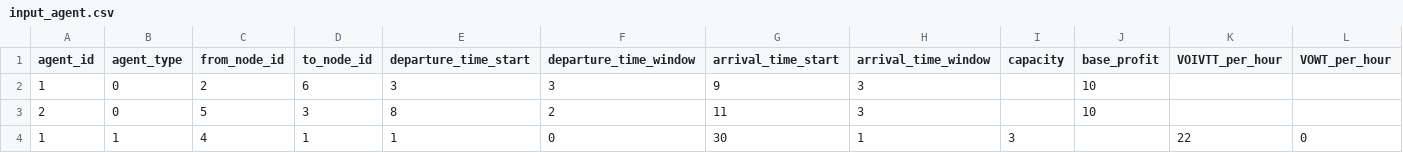
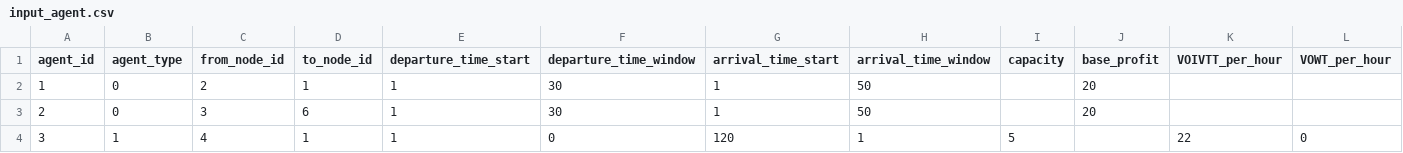
Before and after one commit to YaoYuBJTU/VRPLite-python, a CSV file: input_agent.csv, drawn as a sheet.

```diff
--- a/input_agent.csv
+++ b/input_agent.csv
@@ -1,4 +1,4 @@
 agent_id,agent_type,from_node_id,to_node_id,departure_time_start,departure_time_window,arrival_time_start,arrival_time_window,capacity,base_profit,VOIVTT_per_hour,VOWT_per_hour
-1,0,2,6,3,3,9,3,,10,,
-2,0,5,3,8,2,11,3,,10,,
-1,1,4,1,1,0,30,1,3,,22,0
+1,0,2,1,1,30,1,50,,20,,
+2,0,3,6,1,30,1,50,,20,,
+3,1,4,1,1,0,120,1,5,,22,0
```
Also changed, not shown: 4 other files.
